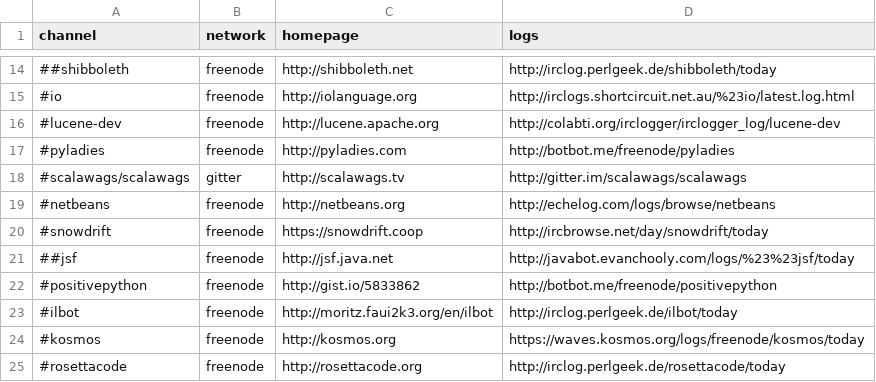
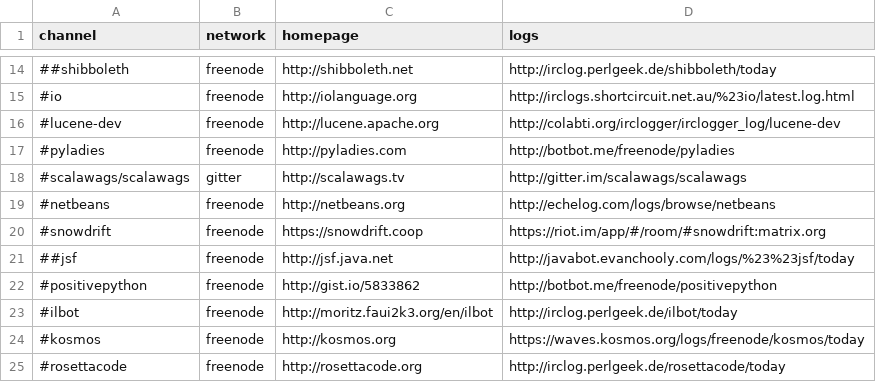
Before and after one commit to pdurbin/wiki, a TSV file: haunts/haunts.tsv, drawn as a sheet; only a part is shown, gaps mark what is left out.

Commit message:
new home for logs for snowdrift

```diff
--- a/haunts/haunts.tsv
+++ b/haunts/haunts.tsv
@@ -19,3 +19,3 @@ channel	network	homepage	logs
 #netbeans	freenode	http://netbeans.org	http://echelog.com/logs/browse/netbeans
-#snowdrift	freenode	https://snowdrift.coop	http://ircbrowse.net/day/snowdrift/today
+#snowdrift	freenode	https://snowdrift.coop	https://riot.im/app/#/room/#snowdrift:matrix.org
 ##jsf	freenode	http://jsf.java.net	http://javabot.evanchooly.com/logs/%23%23jsf/today
```
